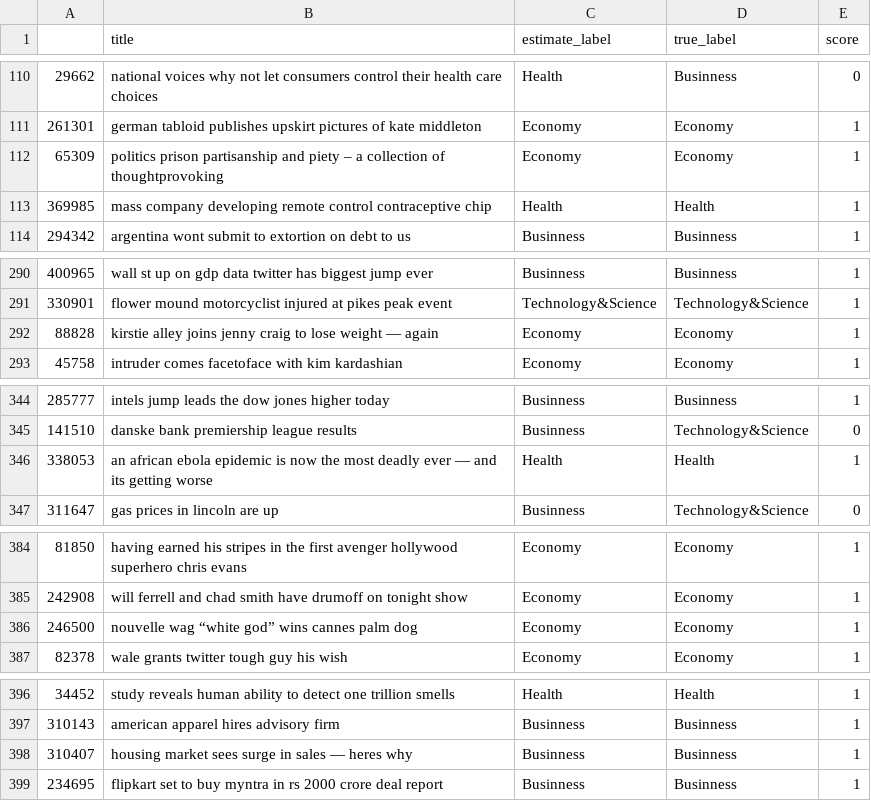
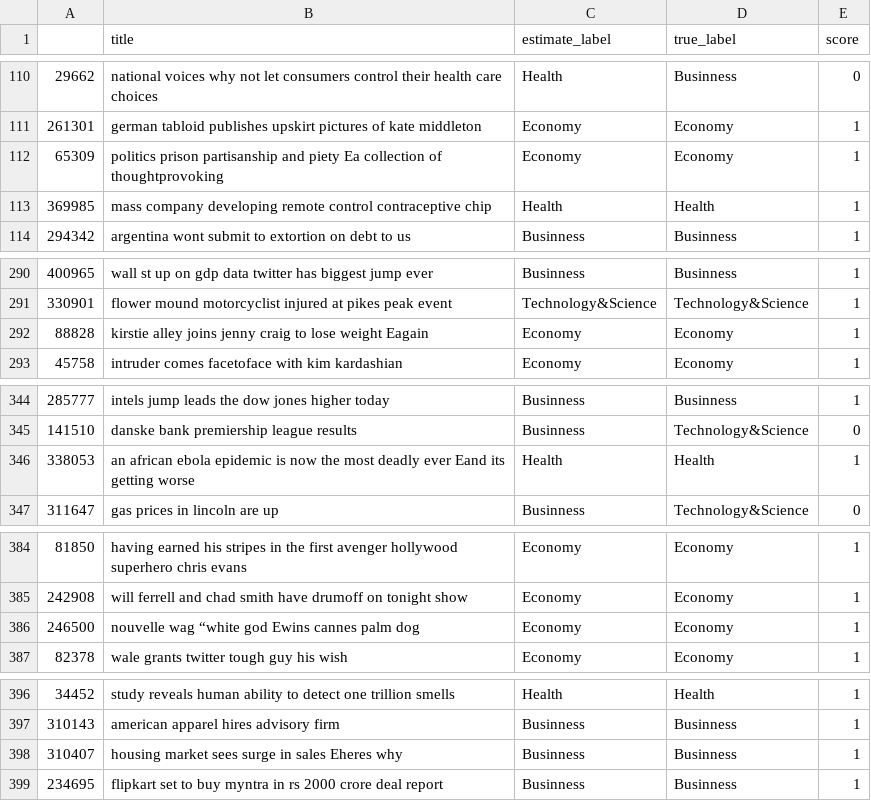
Before and after one commit to negicy/negirt, a CSV file: label_df.csv, drawn as a sheet; only a part is shown, gaps mark what is left out; the diff covers the shown part only.

```diff
--- a/label_df.csv
+++ b/label_df.csv
@@ -111,3 +111,3 @@
 261301,german tabloid publishes upskirt pictures of kate middleton,Economy,Economy,1
-65309,politics prison partisanship and piety – a collection of thoughtprovoking  ,Economy,Economy,1
+65309,politics prison partisanship and piety  Ea collection of thoughtprovoking  ,Economy,Economy,1
 369985,mass company developing remote control contraceptive chip,Health,Health,1
@@ -291,3 +291,3 @@
 330901,flower mound motorcyclist injured at pikes peak event,Technology&Science,Technology&Science,1
-88828,kirstie alley joins jenny craig to lose weight — again,Economy,Economy,1
+88828,kirstie alley joins jenny craig to lose weight  Eagain,Economy,Economy,1
 45758,intruder comes facetoface with kim kardashian,Economy,Economy,1
@@ -345,3 +345,3 @@
 141510,danske bank premiership league results,Businness,Technology&Science,0
-338053,an african ebola epidemic is now the most deadly ever — and its getting worse,Health,Health,1
+338053,an african ebola epidemic is now the most deadly ever  Eand its getting worse,Health,Health,1
 311647,gas prices in lincoln are up,Businness,Technology&Science,0
@@ -385,3 +385,3 @@
 242908,will ferrell and chad smith have drumoff on tonight show,Economy,Economy,1
-246500,nouvelle wag “white god” wins cannes palm dog,Economy,Economy,1
+246500,nouvelle wag “white god Ewins cannes palm dog,Economy,Economy,1
 82378,wale grants twitter tough guy his wish,Economy,Economy,1
@@ -397,3 +397,3 @@
 310143,american apparel hires advisory firm,Businness,Businness,1
-310407,housing market sees surge in sales — heres why,Businness,Businness,1
+310407,housing market sees surge in sales  Eheres why,Businness,Businness,1
 234695,flipkart set to buy myntra in rs 2000 crore deal report,Businness,Businness,1
```
Also changed, not shown: 12 edited cells elsewhere in this file, 15 other files.
